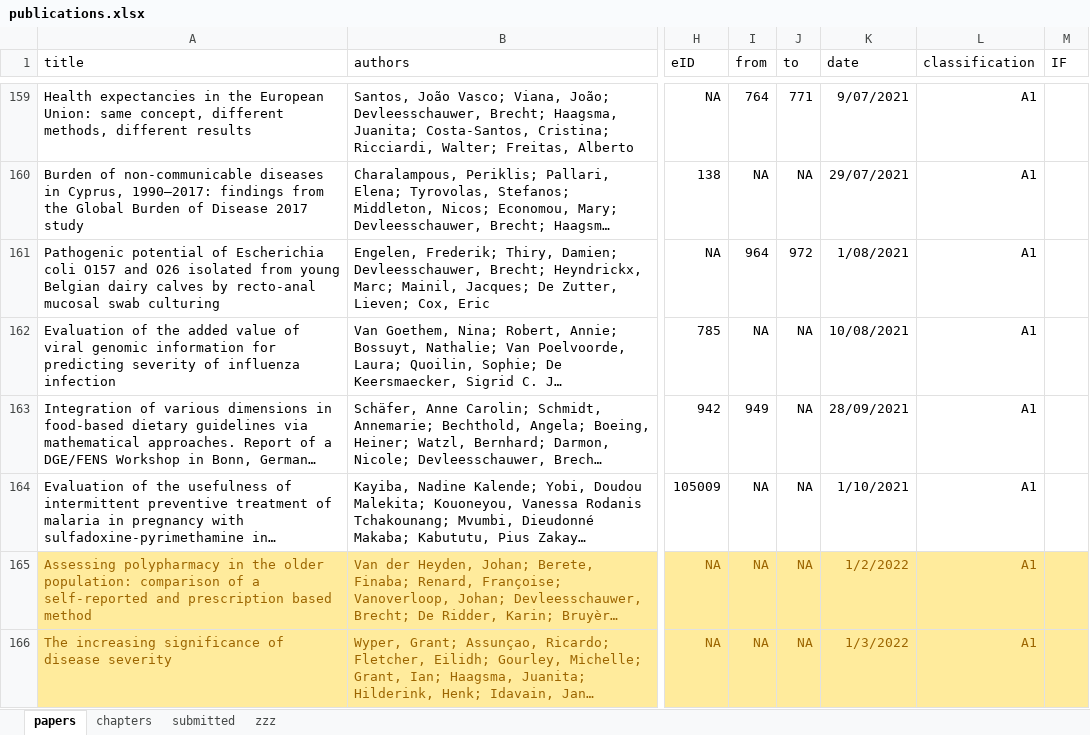
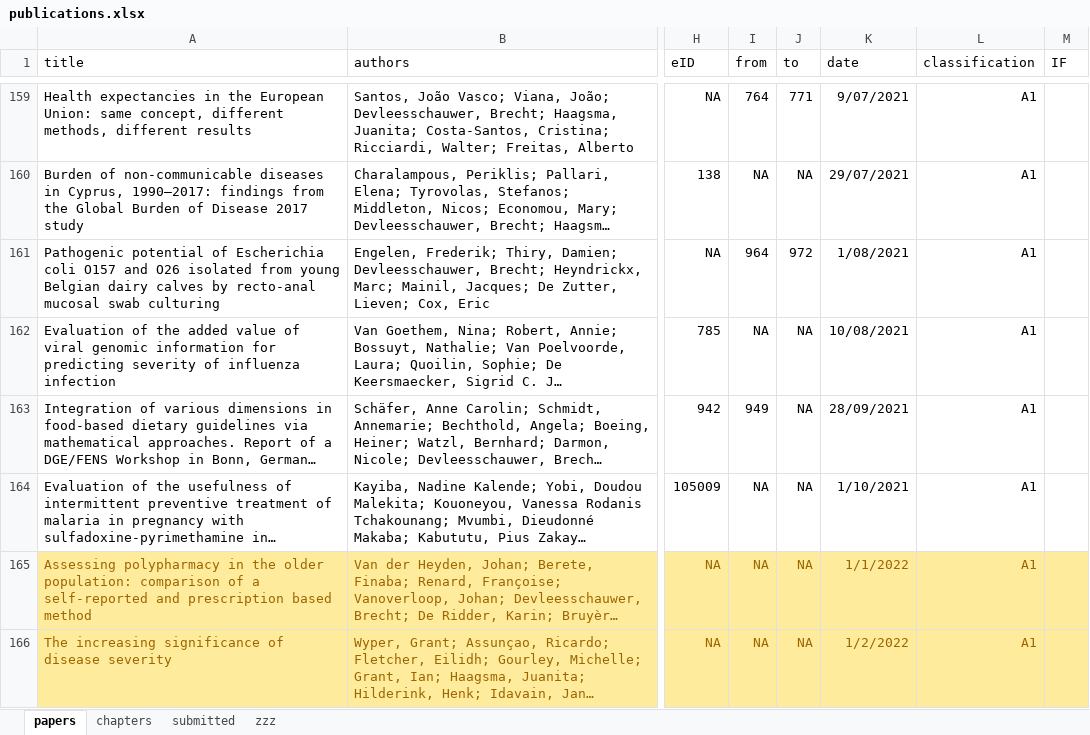
Before and after one commit to brechtdv/vitae, an Excel workbook: publications.xlsx, sheet papers, drawn as a sheet; only a part is shown, gaps mark what is left out; long unchanged cells end in …; values as stored, in another font and other column widths than the file's, no borders; conditional formats and table styles not drawn; the diff covers the shown part only; the diff names each change by its address in the sheet, - before the commit and + after, or states it on an @@ line.

```diff
--- a/publications.xlsx (sheet papers)
+++ b/publications.xlsx (sheet papers)
-K165 (date): 1/2/2022
+K165 (date): 1/1/2022
-K166 (date): 1/3/2022
+K166 (date): 1/2/2022
```
Also changed, not shown: 1 added row and 1 removed row elsewhere in this sheet, sheet submitted, 2 other files.
